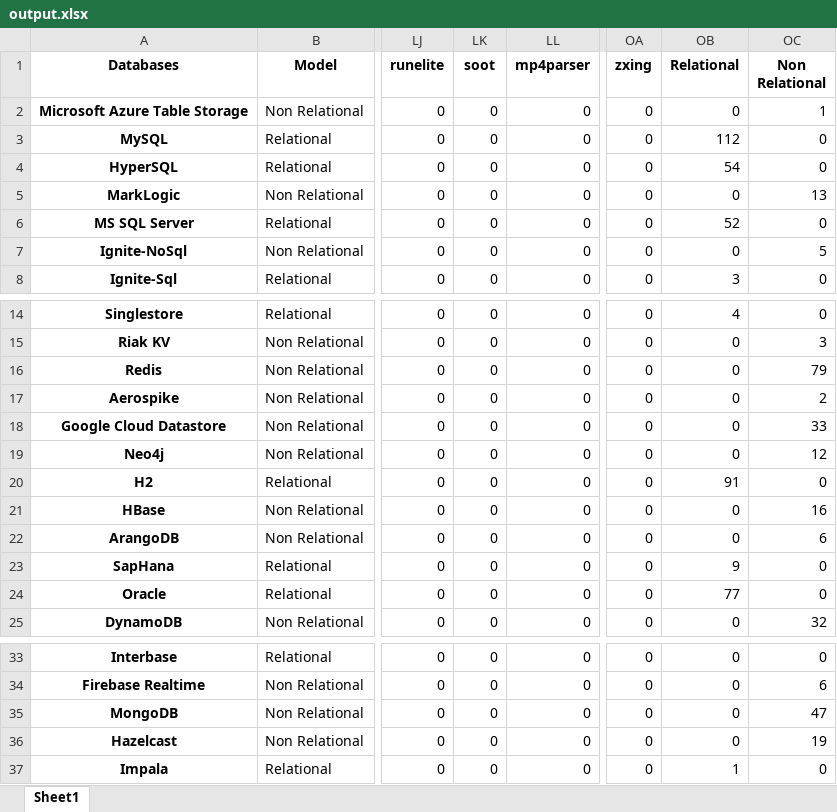
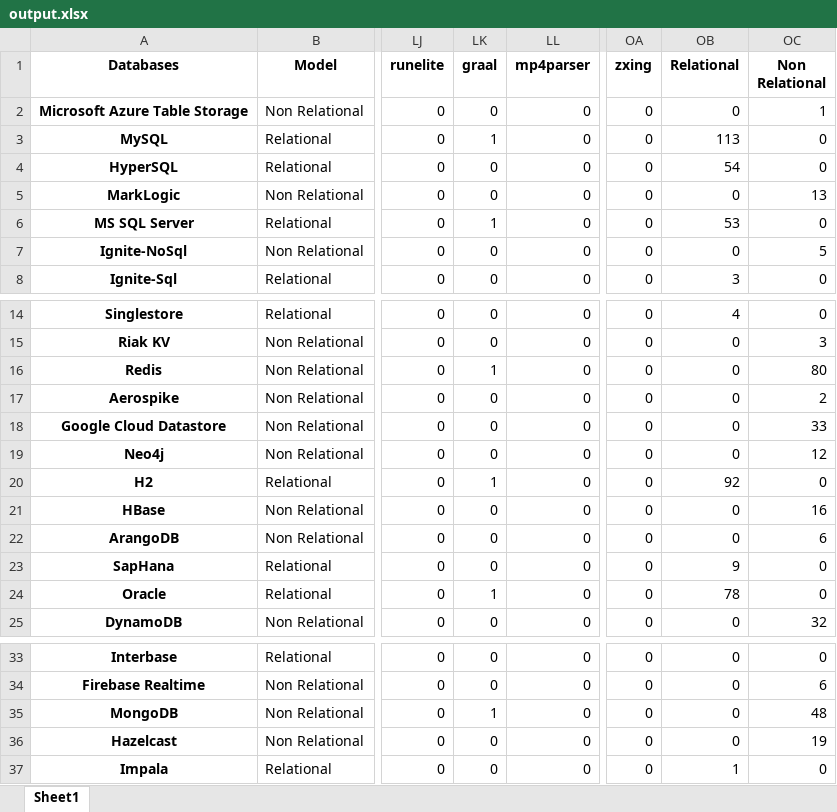
Before and after one commit to gems-uff/db-mining, an Excel workbook: src/output.xlsx, sheet Sheet1, drawn as a sheet; only a part is shown, gaps mark what is left out; values as stored, in another font and other column widths than the file's, no borders; the diff names each change by its address in the sheet, - before the commit and + after, or states it on an @@ line.

```diff
--- a/src/output.xlsx (sheet Sheet1)
+++ b/src/output.xlsx (sheet Sheet1)
-LK1: soot
+LK1: graal
-LK3 (graal): 0
+LK3 (graal): 1
-OB3 (Relational): 112
+OB3 (Relational): 113
-LK6 (graal): 0
+LK6 (graal): 1
-OB6 (Relational): 52
+OB6 (Relational): 53
-LK16 (graal): 0
+LK16 (graal): 1
-OC16 (Non Relational): 79
+OC16 (Non Relational): 80
-LK20 (graal): 0
+LK20 (graal): 1
-OB20 (Relational): 91
+OB20 (Relational): 92
-LK24 (graal): 0
+LK24 (graal): 1
-OB24 (Relational): 77
+OB24 (Relational): 78
-LK35 (graal): 0
+LK35 (graal): 1
-OC35 (Non Relational): 47
+OC35 (Non Relational): 48
```
Also changed, not shown: resources/annotated_java_test.xlsx, resources/database.xlsx, 5 other files.
